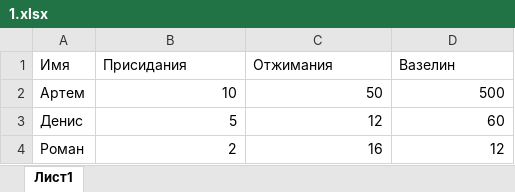
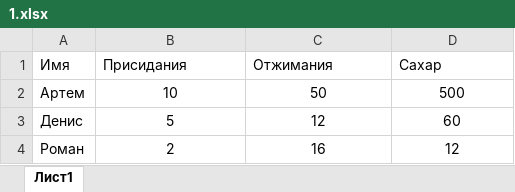
Before and after one commit to RusAl84/learnPython, an Excel workbook: 1.xlsx, sheet Лист1, drawn as a sheet; values as stored, in another font and other column widths than the file's, no borders; the diff names each change by its address in the sheet, - before the commit and + after, or states it on an @@ line.

```diff
--- a/1.xlsx (sheet Лист1)
+++ b/1.xlsx (sheet Лист1)
-D1: Вазелин
+D1: Сахар
-B2:D4 alignment: right
+B2:D4 alignment: center
```
Also changed, not shown: 2 other files.
